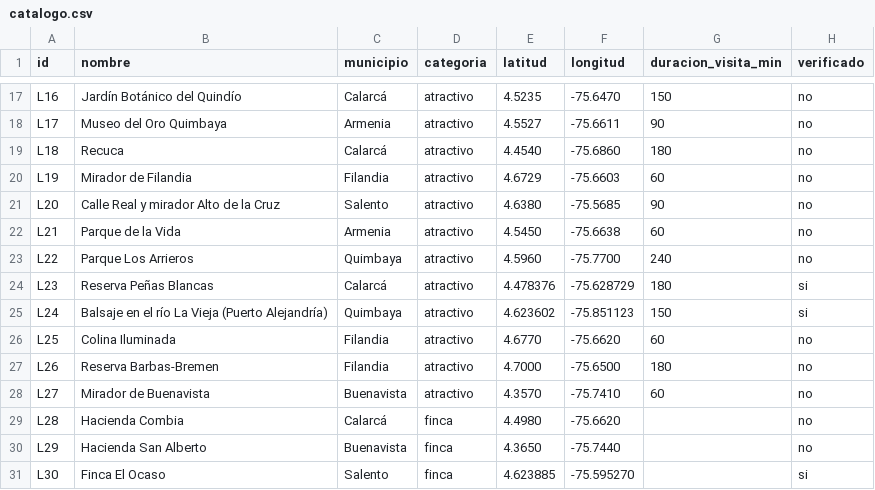
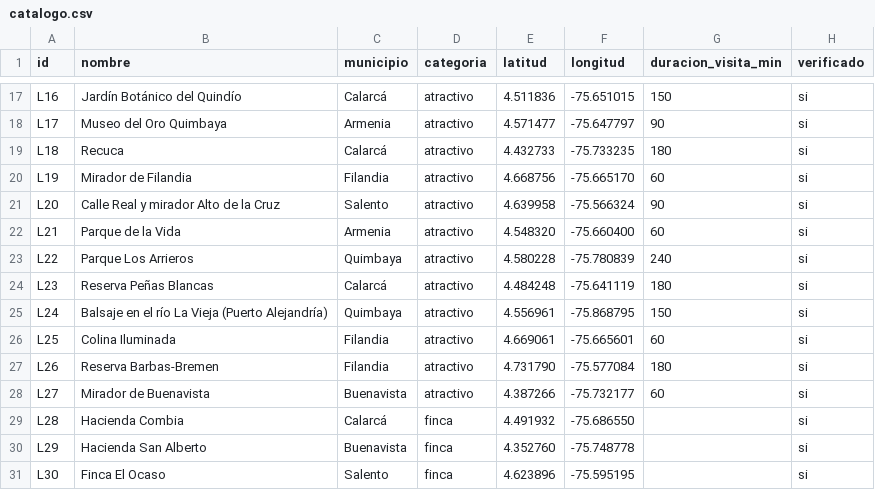
Before and after one commit to Am01102007/Proyecto-An-lisis-de-Algoritmos, a CSV file: datos/catalogo.csv, drawn as a sheet; only a part is shown, gaps mark what is left out; the diff covers the shown part only; the diff names each change by its address in the sheet, - before the commit and + after, or states it on an @@ line.

Commit message:
Catálogo verificado

```diff
--- a/datos/catalogo.csv
+++ b/datos/catalogo.csv
-E17 (latitud): 4.5235
+E17 (latitud): 4.511836
-F17 (longitud): -75.6470
+F17 (longitud): -75.651015
-H17:H23 (verificado): no
+H17:H23 (verificado): si
-E18 (latitud): 4.5527
+E18 (latitud): 4.571477
-F18 (longitud): -75.6611
+F18 (longitud): -75.647797
-E19 (latitud): 4.4540
+E19 (latitud): 4.432733
-F19 (longitud): -75.6860
+F19 (longitud): -75.733235
-E20 (latitud): 4.6729
+E20 (latitud): 4.668756
-F20 (longitud): -75.6603
+F20 (longitud): -75.665170
-E21 (latitud): 4.6380
+E21 (latitud): 4.639958
-F21 (longitud): -75.5685
+F21 (longitud): -75.566324
-E22 (latitud): 4.5450
+E22 (latitud): 4.548320
-F22 (longitud): -75.6638
+F22 (longitud): -75.660400
-E23 (latitud): 4.5960
+E23 (latitud): 4.580228
-F23 (longitud): -75.7700
+F23 (longitud): -75.780839
-E24 (latitud): 4.478376
+E24 (latitud): 4.484248
-F24 (longitud): -75.628729
+F24 (longitud): -75.641119
-E25 (latitud): 4.623602
+E25 (latitud): 4.556961
-F25 (longitud): -75.851123
+F25 (longitud): -75.868795
-E26 (latitud): 4.6770
+E26 (latitud): 4.669061
-F26 (longitud): -75.6620
+F26 (longitud): -75.665601
-H26:H30 (verificado): no
+H26:H30 (verificado): si
-E27 (latitud): 4.7000
+E27 (latitud): 4.731790
-F27 (longitud): -75.6500
+F27 (longitud): -75.577084
-E28 (latitud): 4.3570
+E28 (latitud): 4.387266
-F28 (longitud): -75.7410
+F28 (longitud): -75.732177
-E29 (latitud): 4.4980
+E29 (latitud): 4.491932
-F29 (longitud): -75.6620
+F29 (longitud): -75.686550
-E30 (latitud): 4.3650
+E30 (latitud): 4.352760
-F30 (longitud): -75.7440
+F30 (longitud): -75.748778
-E31 (latitud): 4.623885
+E31 (latitud): 4.623896
-F31 (longitud): -75.595270
+F31 (longitud): -75.595195
```
Also changed, not shown: 79 edited cells elsewhere in this file, 5 other files.
